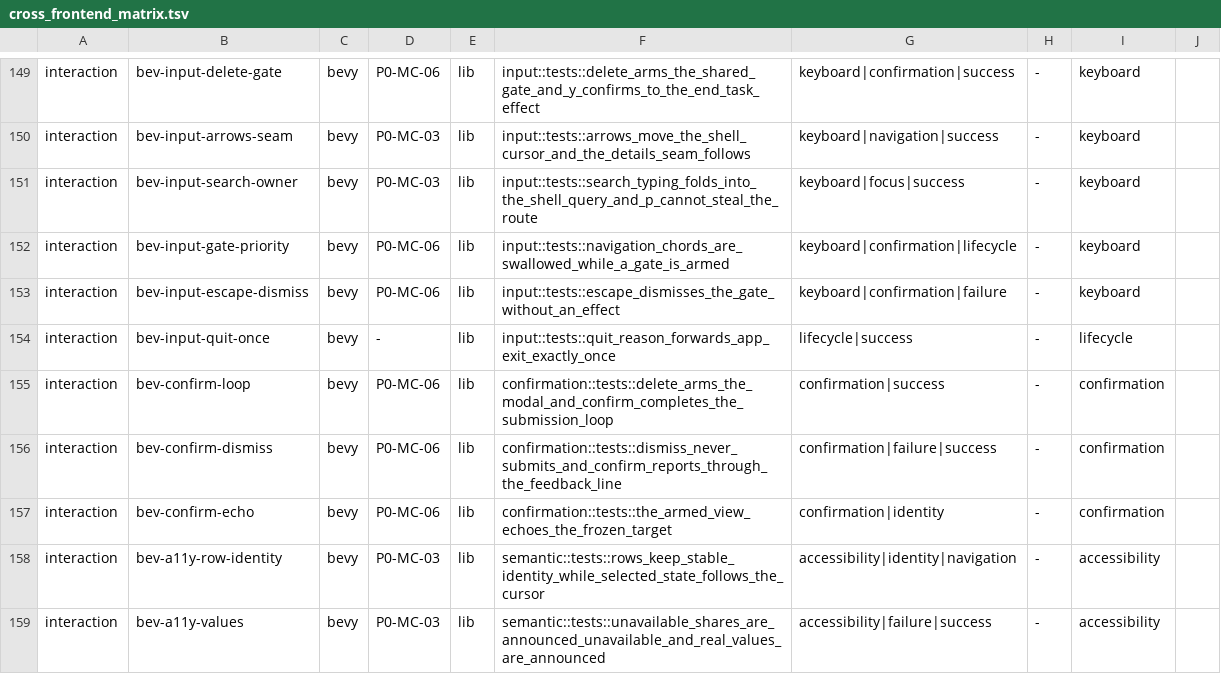
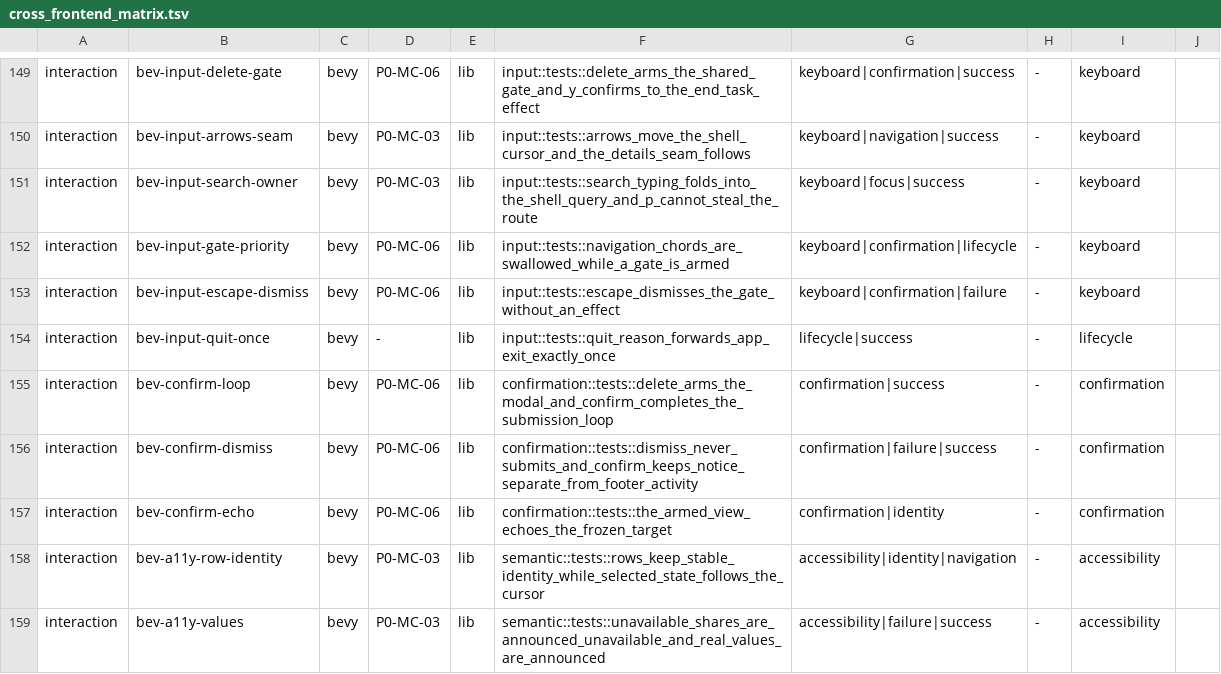
Before and after one commit to YellowWhiteBlackCat/TaskForest, a TSV file: scripts/parity/cross_frontend_matrix.tsv, drawn as a sheet; only a part is shown, gaps mark what is left out.

```diff
--- a/scripts/parity/cross_frontend_matrix.tsv
+++ b/scripts/parity/cross_frontend_matrix.tsv
@@ -155,3 +155,3 @@ interaction	bev-input-quit-once	bevy	-	lib	input::tests::quit_reason_forwards_ap
 interaction	bev-confirm-loop	bevy	P0-MC-06	lib	confirmation::tests::delete_arms_the_modal_and_confirm_completes_the_submission_loop	confirmation|success	-	confirmation	
-interaction	bev-confirm-dismiss	bevy	P0-MC-06	lib	confirmation::tests::dismiss_never_submits_and_confirm_reports_through_the_feedback_line	confirmation|failure|success	-	confirmation	
+interaction	bev-confirm-dismiss	bevy	P0-MC-06	lib	confirmation::tests::dismiss_never_submits_and_confirm_keeps_notice_separate_from_footer_activity	confirmation|failure|success	-	confirmation	
 interaction	bev-confirm-echo	bevy	P0-MC-06	lib	confirmation::tests::the_armed_view_echoes_the_frozen_target	confirmation|identity	-	confirmation	
```
Also changed, not shown: scripts/parity/scene_registry.tsv, 2 other files.
